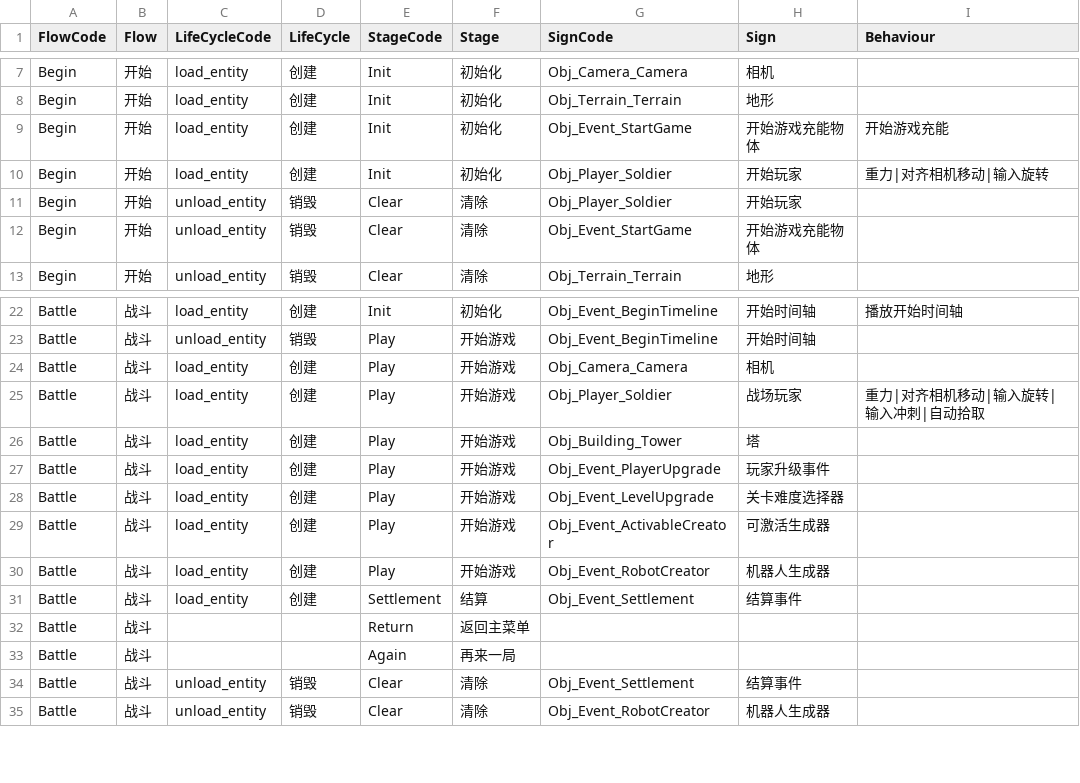
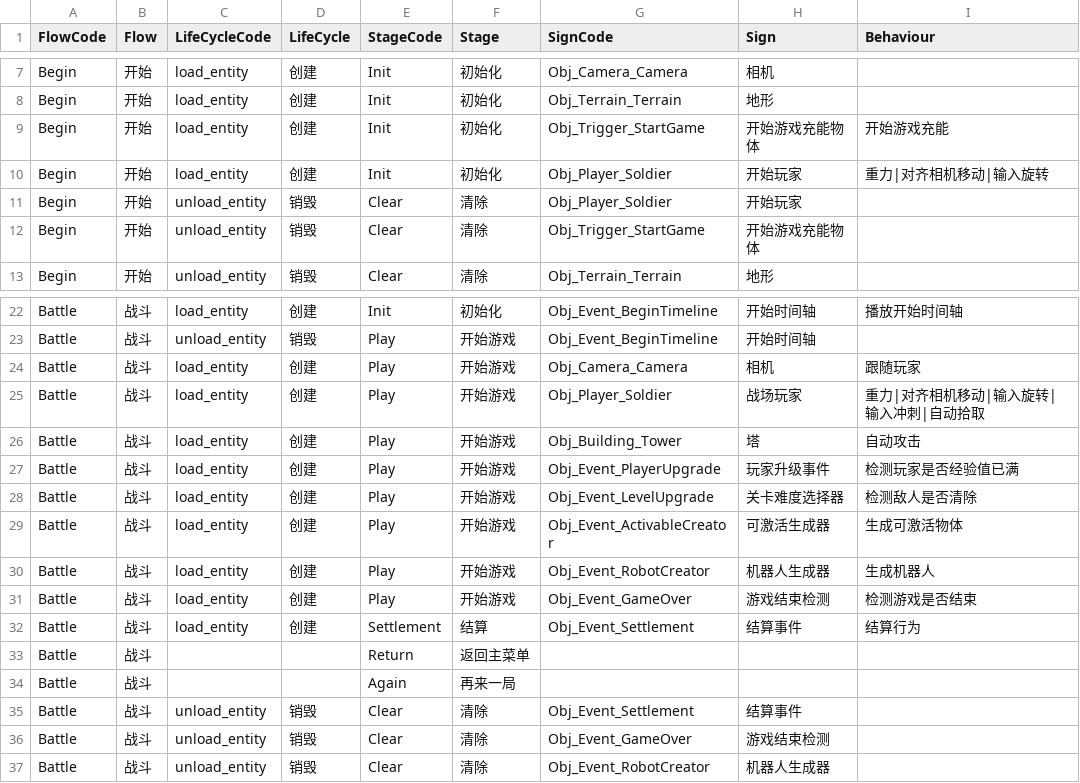
Before and after one commit to WH961230/YiSa, a CSV file: Assets/StreamingAssets/Csv/FlowGenerate.csv, drawn as a sheet; only a part is shown, gaps mark what is left out.

```diff
--- a/Assets/StreamingAssets/Csv/FlowGenerate.csv
+++ b/Assets/StreamingAssets/Csv/FlowGenerate.csv
@@ -8,6 +8,6 @@ Begin,开始,load_entity,创建,Init,初始化,Obj_Camera_Camera,相机,
 Begin,开始,load_entity,创建,Init,初始化,Obj_Terrain_Terrain,地形,
-Begin,开始,load_entity,创建,Init,初始化,Obj_Event_StartGame,开始游戏充能物体,开始游戏充能
+Begin,开始,load_entity,创建,Init,初始化,Obj_Trigger_StartGame,开始游戏充能物体,开始游戏充能
 Begin,开始,load_entity,创建,Init,初始化,Obj_Player_Soldier,开始玩家,重力|对齐相机移动|输入旋转
 Begin,开始,unload_entity,销毁,Clear,清除,Obj_Player_Soldier,开始玩家,
-Begin,开始,unload_entity,销毁,Clear,清除,Obj_Event_StartGame,开始游戏充能物体,
+Begin,开始,unload_entity,销毁,Clear,清除,Obj_Trigger_StartGame,开始游戏充能物体,
 Begin,开始,unload_entity,销毁,Clear,清除,Obj_Terrain_Terrain,地形,
@@ -23,10 +23,11 @@ Battle,战斗,load_entity,创建,Init,初始化,Obj_Event_BeginTimeline,开始
 Battle,战斗,unload_entity,销毁,Play,开始游戏,Obj_Event_BeginTimeline,开始时间轴,
-Battle,战斗,load_entity,创建,Play,开始游戏,Obj_Camera_Camera,相机,
+Battle,战斗,load_entity,创建,Play,开始游戏,Obj_Camera_Camera,相机,跟随玩家
 Battle,战斗,load_entity,创建,Play,开始游戏,Obj_Player_Soldier,战场玩家,重力|对齐相机移动|输入旋转|输入冲刺|自动拾取
-Battle,战斗,load_entity,创建,Play,开始游戏,Obj_Building_Tower,塔,
-Battle,战斗,load_entity,创建,Play,开始游戏,Obj_Event_PlayerUpgrade,玩家升级事件,
-Battle,战斗,load_entity,创建,Play,开始游戏,Obj_Event_LevelUpgrade,关卡难度选择器,
-Battle,战斗,load_entity,创建,Play,开始游戏,Obj_Event_ActivableCreator,可激活生成器,
-Battle,战斗,load_entity,创建,Play,开始游戏,Obj_Event_RobotCreator,机器人生成器,
-Battle,战斗,load_entity,创建,Settlement,结算,Obj_Event_Settlement,结算事件,
+Battle,战斗,load_entity,创建,Play,开始游戏,Obj_Building_Tower,塔,自动攻击
+Battle,战斗,load_entity,创建,Play,开始游戏,Obj_Event_PlayerUpgrade,玩家升级事件,检测玩家是否经验值已满
+Battle,战斗,load_entity,创建,Play,开始游戏,Obj_Event_LevelUpgrade,关卡难度选择器,检测敌人是否清除
+Battle,战斗,load_entity,创建,Play,开始游戏,Obj_Event_ActivableCreator,可激活生成器,生成可激活物体
+Battle,战斗,load_entity,创建,Play,开始游戏,Obj_Event_RobotCreator,机器人生成器,生成机器人
+Battle,战斗,load_entity,创建,Play,开始游戏,Obj_Event_GameOver,游戏结束检测,检测游戏是否结束
+Battle,战斗,load_entity,创建,Settlement,结算,Obj_Event_Settlement,结算事件,结算行为
 Battle,战斗,,,Return,返回主菜单,,,
@@ -34,2 +35,3 @@ Battle,战斗,,,Again,再来一局,,,
 Battle,战斗,unload_entity,销毁,Clear,清除,Obj_Event_Settlement,结算事件,
+Battle,战斗,unload_entity,销毁,Clear,清除,Obj_Event_GameOver,游戏结束检测,
 Battle,战斗,unload_entity,销毁,Clear,清除,Obj_Event_RobotCreator,机器人生成器,
```
Also changed, not shown: Assets/StreamingAssets/Csv/BehaviourConfig.csv, Assets/StreamingAssets/Csv/BehaviourGenerate.csv, 42 other files.
